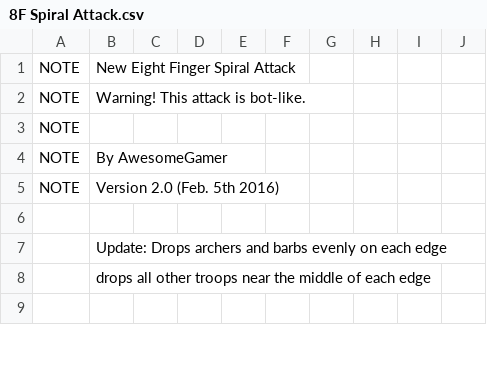
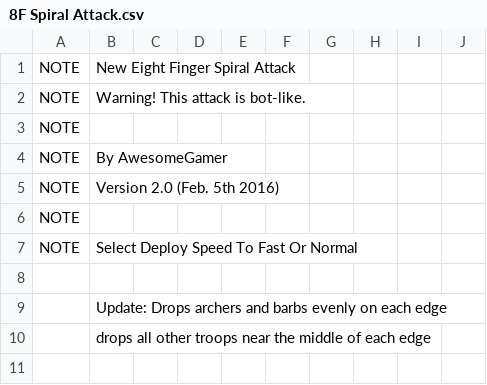
Before and after one commit to pedroleon99/MyBot-PedroMod, a CSV file: CSV/Attack/8F Spiral Attack.csv, drawn as a sheet; only a part is shown; the diff names each change by its address in the sheet, - before the commit and + after, or states it on an @@ line.

Commit message:
Fixes To CSV Attacks

```diff
--- a/CSV/Attack/8F Spiral Attack.csv
+++ b/CSV/Attack/8F Spiral Attack.csv
+row 6: NOTE
+row 7: NOTE | Select Deploy Speed To Fast Or Normal
```
Also changed, not shown: CSV/Attack/8F Attack.csv, CSV/Attack/FF Spiral Attack.csv, 16 other files.
